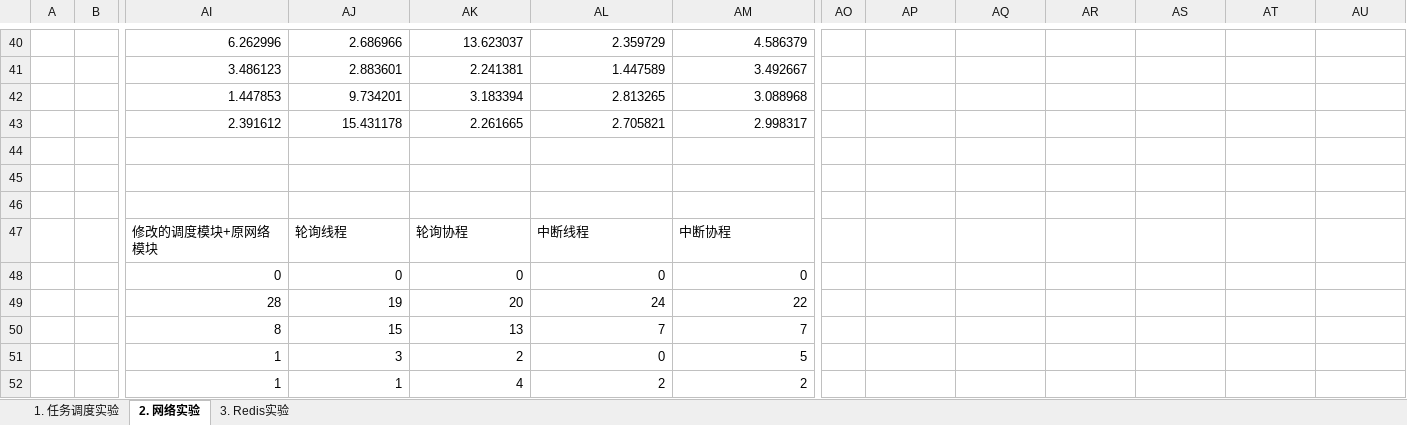
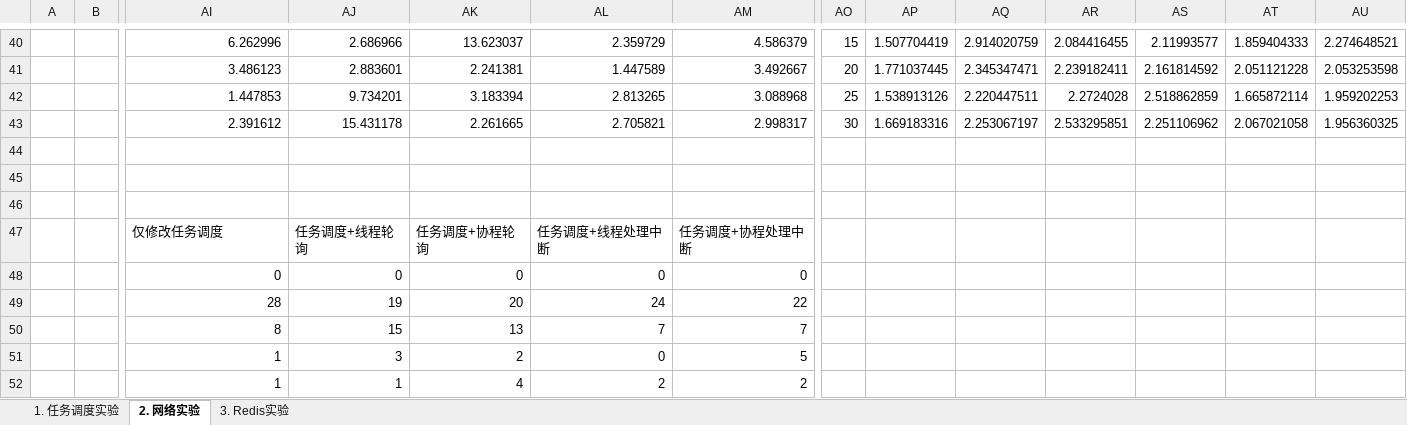
Before and after one commit to rosy233333/weekly-progress, an Excel workbook: 24.4.24~24.4.30/实验数据.xlsx, sheet 2. 网络实验, drawn as a sheet; only a part is shown, gaps mark what is left out; values as stored, in another font and other column widths than the file's, no borders; charts and pictures not drawn; removed rows and columns are numbered as before the commit, all else as after; rows hold the shown columns only; the diff covers the shown part only; the diff names each change by its address in the sheet, - before the commit and + after, or states it on an @@ line.

```diff
--- a/24.4.24~24.4.30/实验数据.xlsx (sheet 2. 网络实验)
+++ b/24.4.24~24.4.30/实验数据.xlsx (sheet 2. 网络实验)
-AO40: (empty)
+AO40: 15
-AP40: (empty)
+AP40: 1.507704419
-AQ40: (empty)
+AQ40: 2.914020759
-AR40: (empty)
+AR40: 2.084416455
-AS40: (empty)
+AS40: 2.11993577
-AT40: (empty)
+AT40: 1.859404333
-AU40: (empty)
+AU40: 2.274648521
-AO41: (empty)
+AO41: 20
-AP41: (empty)
+AP41: 1.771037445
-AQ41: (empty)
+AQ41: 2.345347471
-AR41: (empty)
+AR41: 2.239182411
-AS41: (empty)
+AS41: 2.161814592
-AT41: (empty)
+AT41: 2.051121228
-AU41: (empty)
+AU41: 2.053253598
-AO42: (empty)
+AO42: 25
-AP42: (empty)
+AP42: 1.538913126
-AQ42: (empty)
+AQ42: 2.220447511
-AR42: (empty)
+AR42: 2.2724028
-AS42: (empty)
+AS42: 2.518862859
-AT42: (empty)
+AT42: 1.665872114
-AU42: (empty)
+AU42: 1.959202253
-AO43: (empty)
+AO43: 30
-AP43: (empty)
+AP43: 1.669183316
-AQ43: (empty)
+AQ43: 2.253067197
-AR43: (empty)
+AR43: 2.533295851
-AS43: (empty)
+AS43: 2.251106962
-AT43: (empty)
+AT43: 2.067021058
-AU43: (empty)
+AU43: 1.956360325
-row 47:  |  | 修改的调度模块+原网络模块 | 轮询线程 | 轮询协程 | 中断线程 | 中断协程
+row 47:  |  | 仅修改任务调度 | 任务调度+线程轮询 | 任务调度+协程轮询 | 任务调度+线程处理中断 | 任务调度+协程处理中断
```
Also changed, not shown: 20 added rows and 40 edited cells elsewhere in this sheet, sheet 1. 任务调度实验, sheet 3. Redis实验, charts or pictures, 2 other files.
